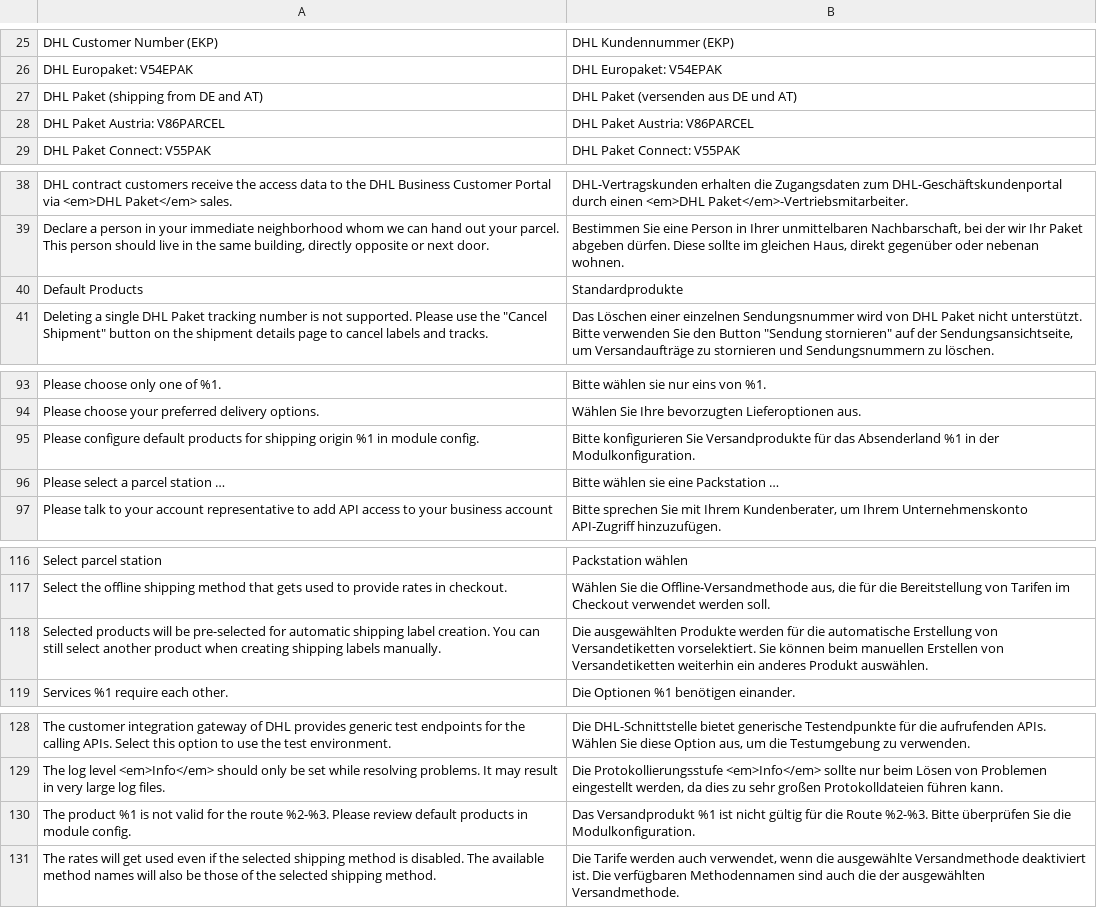
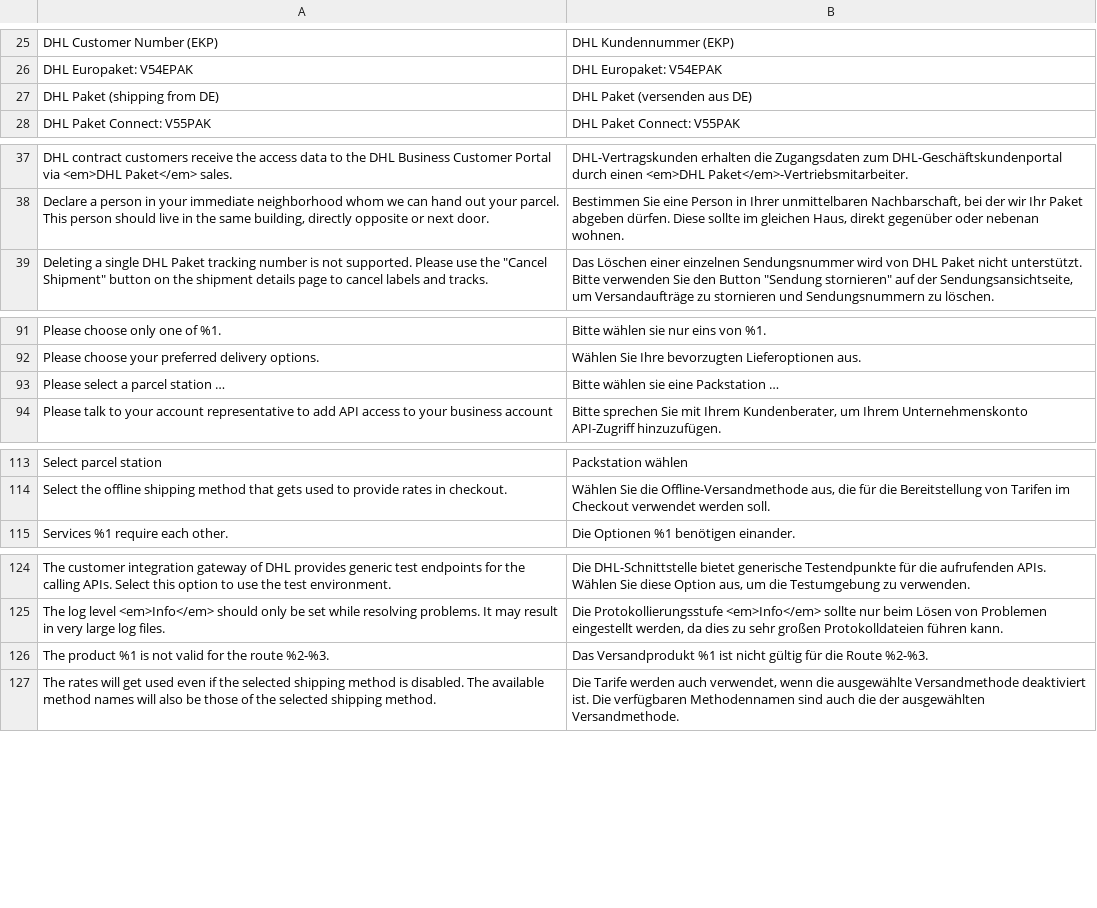
Before and after one commit to netresearch/dhl-module-carrier-paket, a CSV file: i18n/de_DE.csv, drawn as a sheet; only a part is shown, gaps mark what is left out.

Commit message:
DHLGW-457: Remove default product config option, remove mentions of AT shipping

```diff
--- a/i18n/de_DE.csv
+++ b/i18n/de_DE.csv
@@ -26,4 +26,3 @@
 "DHL Europaket: V54EPAK","DHL Europaket: V54EPAK"
-"DHL Paket (shipping from DE and AT)","DHL Paket (versenden aus DE und AT)"
-"DHL Paket Austria: V86PARCEL","DHL Paket Austria: V86PARCEL"
+"DHL Paket (shipping from DE)","DHL Paket (versenden aus DE)"
 "DHL Paket Connect: V55PAK","DHL Paket Connect: V55PAK"
@@ -39,3 +38,2 @@
 "Declare a person in your immediate neighborhood whom we can hand out your parcel. This person should live in the same building, directly opposite or next door.","Bestimmen Sie eine Person in Ihrer unmittelbaren Nachbarschaft, bei der wir Ihr Paket abgeben dürfen. Diese sollte im gleichen Haus, direkt gegenüber oder nebenan wohnen."
-"Default Products","Standardprodukte"
 "Deleting a single DHL Paket tracking number is not supported. Please use the ""Cancel Shipment"" button on the shipment details page to cancel labels and tracks.","Das Löschen einer einzelnen Sendungsnummer wird von DHL Paket nicht unterstützt. Bitte verwenden Sie den Button ""Sendung stornieren"" auf der Sendungsansichtseite, um Versandaufträge zu stornieren und Sendungsnummern zu löschen."
@@ -94,3 +92,2 @@
 "Please choose your preferred delivery options.","Wählen Sie Ihre bevorzugten Lieferoptionen aus."
-"Please configure default products for shipping origin %1 in module config.","Bitte konfigurieren Sie Versandprodukte für das Absenderland %1 in der Modulkonfiguration."
 "Please select a parcel station …","Bitte wählen sie eine Packstation …"
@@ -117,3 +114,2 @@
 "Select the offline shipping method that gets used to provide rates in checkout.","Wählen Sie die Offline-Versandmethode aus, die für die Bereitstellung von Tarifen im Checkout verwendet werden soll."
-"Selected products will be pre-selected for automatic shipping label creation. You can still select another product when creating shipping labels manually.","Die ausgewählten Produkte werden für die automatische Erstellung von Versandetiketten vorselektiert. Sie können beim manuellen Erstellen von Versandetiketten weiterhin ein anderes Produkt auswählen."
 "Services %1 require each other.","Die Optionen %1 benötigen einander."
@@ -129,3 +125,3 @@
 "The log level <em>Info</em> should only be set while resolving problems. It may result in very large log files.","Die Protokollierungsstufe <em>Info</em> sollte nur beim Lösen von Problemen eingestellt werden, da dies zu sehr großen Protokolldateien führen kann."
-"The product %1 is not valid for the route %2-%3. Please review default products in module config.","Das Versandprodukt %1 ist nicht gültig für die Route %2-%3. Bitte überprüfen Sie die Modulkonfiguration."
+"The product %1 is not valid for the route %2-%3.","Das Versandprodukt %1 ist nicht gültig für die Route %2-%3."
 "The rates will get used even if the selected shipping method is disabled. The available method names will also be those of the selected shipping method.","Die Tarife werden auch verwendet, wenn die ausgewählte Versandmethode deaktiviert ist. Die verfügbaren Methodennamen sind auch die der ausgewählten Versandmethode."
```
Also changed, not shown: i18n/en_US.csv, 7 other files.
